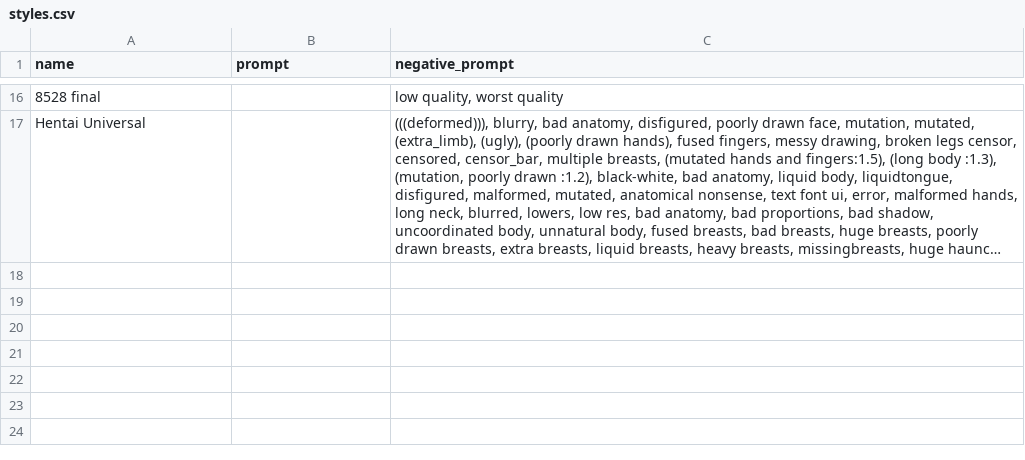
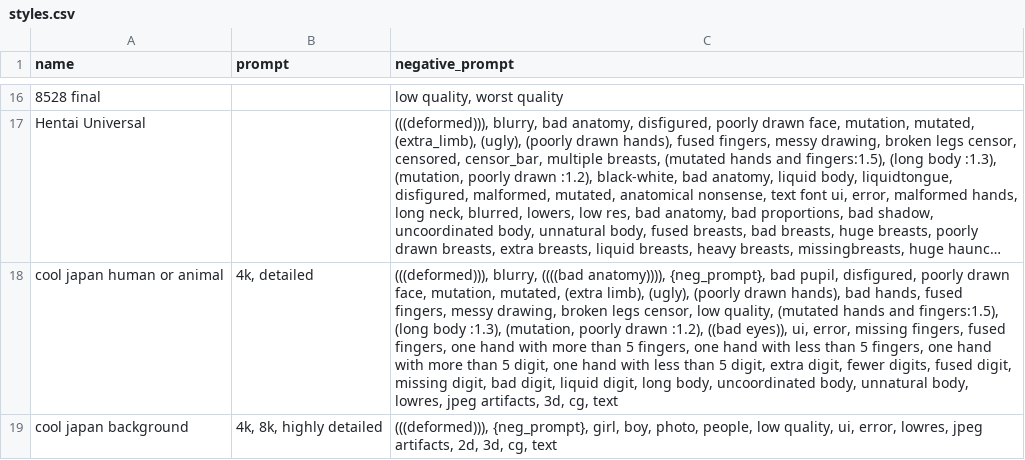
Before and after one commit to inu-ai/stable-diffusion-webui-colab, a CSV file: styles.csv, drawn as a sheet; only a part is shown, gaps mark what is left out; long unchanged cells end in …; the diff names each change by its address in the sheet, - before the commit and + after, or states it on an @@ line.

Commit message:
Add cool japan style, etc

```diff
--- a/styles.csv
+++ b/styles.csv
+row 18: cool japan human or animal | 4k, detailed | (((deformed))), blurry, ((((bad anatomy)))), {neg_prompt}, bad pupil, disfigured, poorly drawn face, mutation, mutated, (extra limb), (ugly), (poorly drawn hands), bad hands, fused fingers, messy drawing, broken legs censor, low quality, (mutated hands and fingers:1.5), (long body :1.3), (mutation, poorly drawn :1.2), ((bad eyes)), ui, error, missing fingers, fused fingers, one hand with more than 5 fingers, one hand with less than 5 fingers, one hand with more than 5 digit, one hand with less than 5 digit, extra digit, fewer digits, fused digit, missing digit, bad digit, liquid digit, long body, uncoordinated body, unnatural body, lowres, jpeg artifacts, 3d, cg, text
+row 19: cool japan background | 4k, 8k, highly detailed | (((deformed))), {neg_prompt}, girl, boy, photo, people, low quality, ui, error, lowres, jpeg artifacts, 2d, 3d, cg, text
```
Also changed, not shown: 2 other files.
